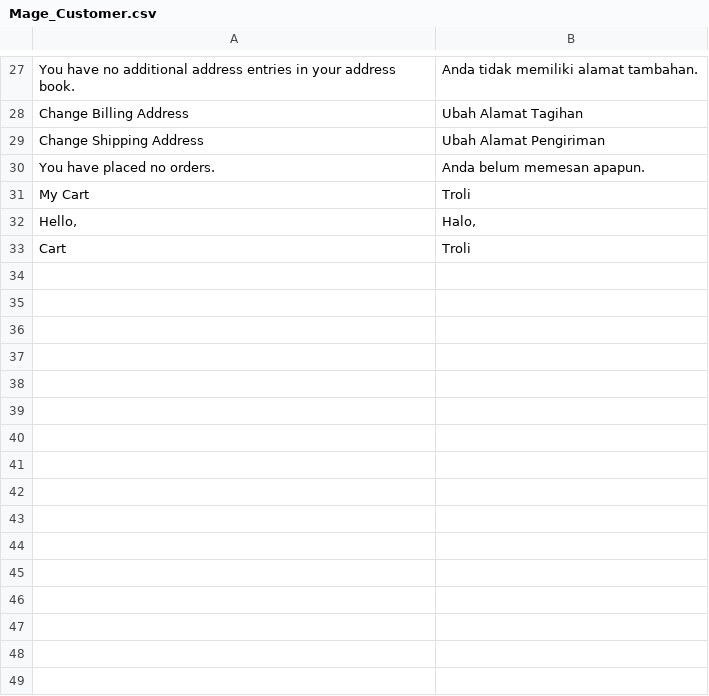
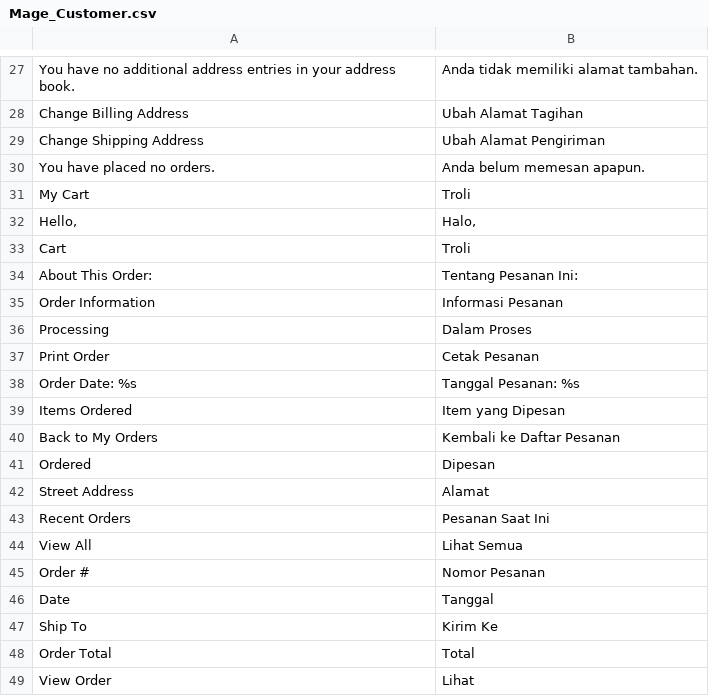
Before and after one commit to sonyy/tesisecommerce, a CSV file: app/locale/id_ID/Mage_Customer.csv, drawn as a sheet; only a part is shown, gaps mark what is left out.

```diff
--- a/app/locale/id_ID/Mage_Customer.csv
+++ b/app/locale/id_ID/Mage_Customer.csv
@@ -33 +33,17 @@
 "Cart","Troli"
+"About This Order:","Tentang Pesanan Ini:"
+"Order Information","Informasi Pesanan"
+"Processing","Dalam Proses"
+"Print Order","Cetak Pesanan"
+"Order Date: %s","Tanggal Pesanan: %s"
+"Items Ordered","Item yang Dipesan"
+"Back to My Orders","Kembali ke Daftar Pesanan"
+"Ordered","Dipesan"
+"Street Address","Alamat"
+"Recent Orders","Pesanan Saat Ini"
+"View All","Lihat Semua"
+"Order #","Nomor Pesanan"
+"Date","Tanggal"
+"Ship To","Kirim Ke"
+"Order Total","Total"
+"View Order","Lihat"
```
Also changed, not shown: app/locale/id_ID/Mage_Checkout.csv, 2 other files.
